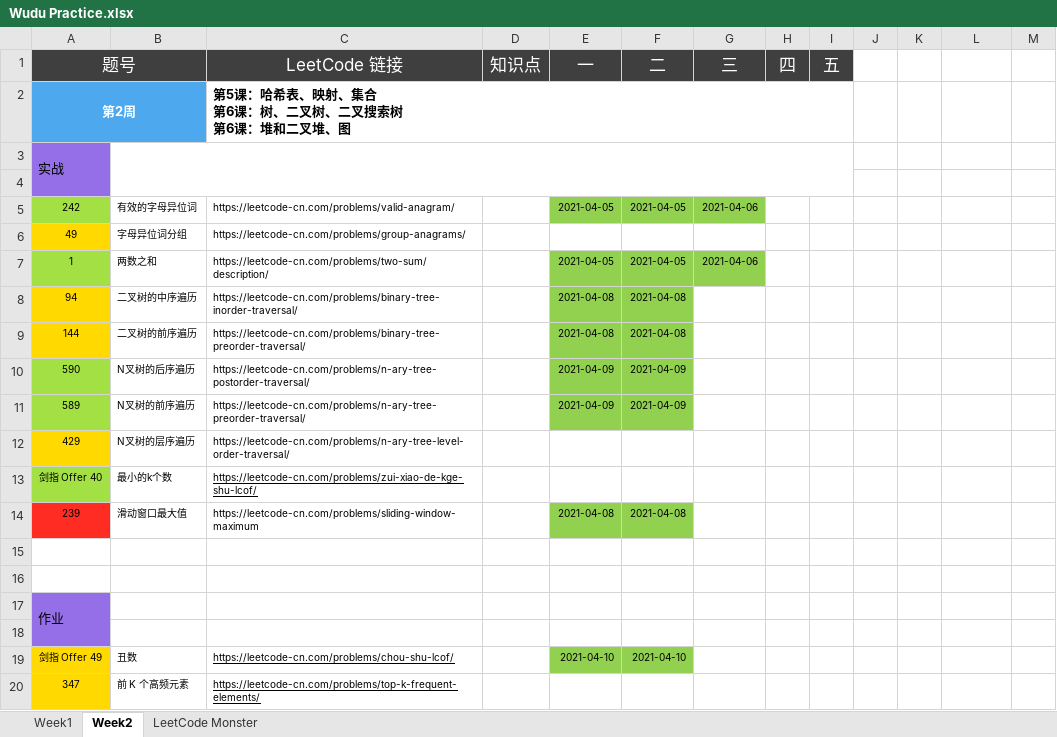
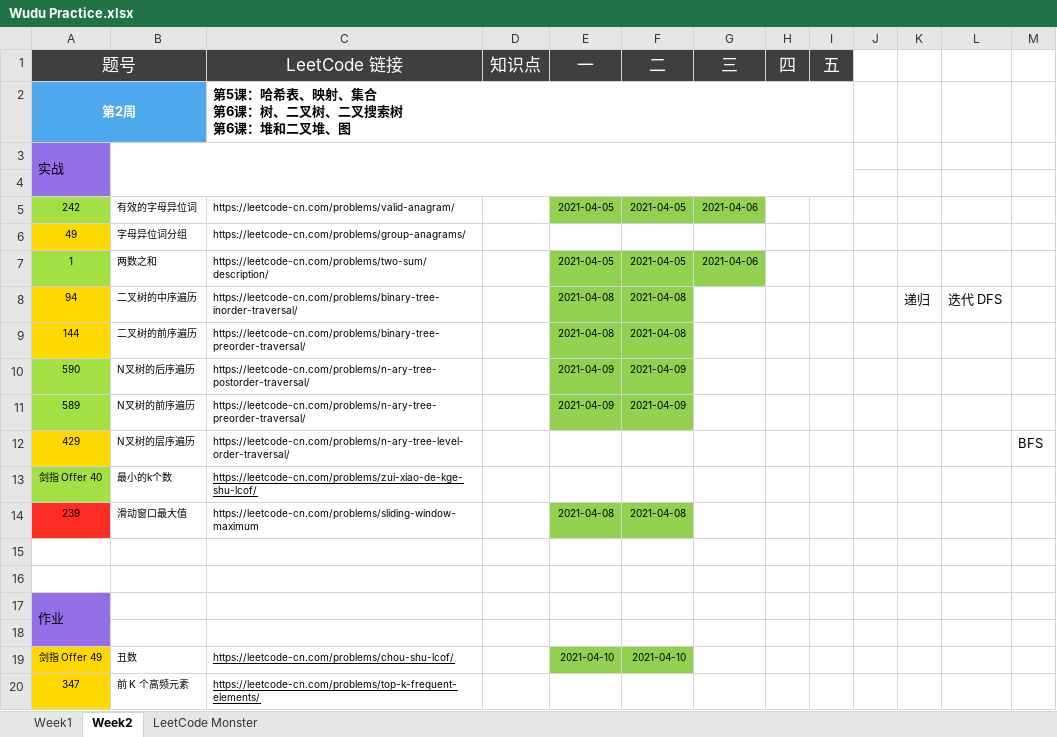
Before and after one commit to automano/Golang-LeetCode, an Excel workbook: Wudu Practice.xlsx, sheet Week2, drawn as a sheet; values as stored, in another font and other column widths than the file's, no borders; the diff names each change by its address in the sheet, - before the commit and + after, or states it on an @@ line.

```diff
--- a/Wudu Practice.xlsx (sheet Week2)
+++ b/Wudu Practice.xlsx (sheet Week2)
-K8: (empty)
+K8: 递归
-L8: (empty)
+L8: 迭代 DFS
-M12: (empty)
+M12: BFS
```
Also changed, not shown: sheet LeetCode Monster, 1 other file.
